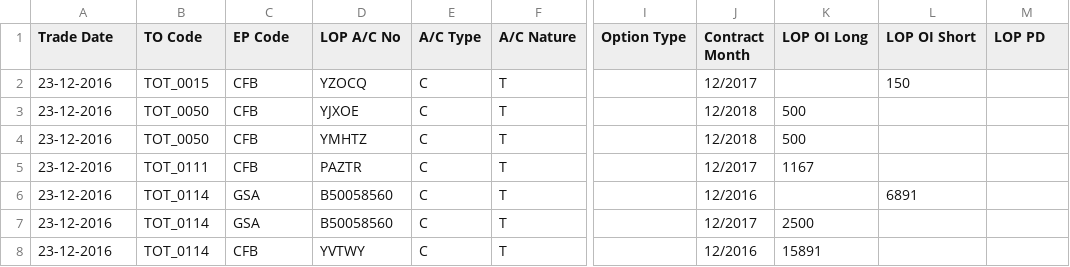
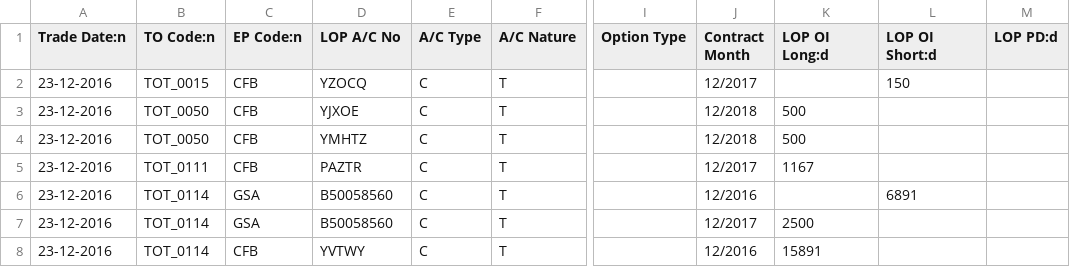
Before and after one commit to jackshenorion/smarts, a CSV file: src/main/resources/samples/TO_LOP_Data_SFC.csv, drawn as a sheet; only a part is shown, gaps mark what is left out; the diff names each change by its address in the sheet, - before the commit and + after, or states it on an @@ line.

```diff
--- a/src/main/resources/samples/TO_LOP_Data_SFC.csv
+++ b/src/main/resources/samples/TO_LOP_Data_SFC.csv
-A1: Trade Date
+A1: Trade Date:n
-B1: TO Code
+B1: TO Code:n
-C1: EP Code
+C1: EP Code:n
-K1: LOP OI Long
+K1: LOP OI Long:d
-L1: LOP OI Short
+L1: LOP OI Short:d
-M1: LOP PD
+M1: LOP PD:d
```
Also changed, not shown: src/main/resources/samples/BI_Omni_Code_Info_SFC.csv, src/main/resources/samples/EP_Info_SFC.csv, 16 other files.
